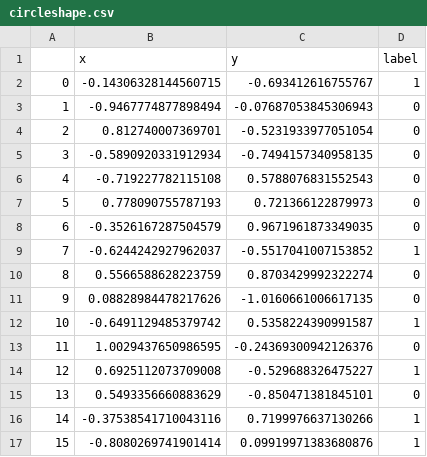
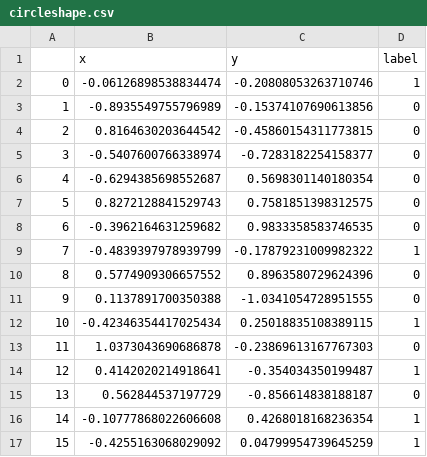
Before and after one commit to JoshuaSimon/Kernel-Learning, a CSV file: src/Examples/data/circleshape.csv, drawn as a sheet; only a part is shown; the diff covers the shown part only.

Commit message:
changed circle example

```diff
--- a/src/Examples/data/circleshape.csv
+++ b/src/Examples/data/circleshape.csv
@@ -1,17 +1,17 @@
 ,x,y,label
-0,-0.14306328144560715,-0.693412616755767,1
-1,-0.9467774877898494,-0.07687053845306943,0
-2,0.812740007369701,-0.5231933977051054,0
-3,-0.5890920331912934,-0.7494157340958135,0
-4,-0.719227782115108,0.5788076831552543,0
-5,0.778090755787193,0.721366122879973,0
-6,-0.3526167287504579,0.9671961873349035,0
-7,-0.6244242927962037,-0.5517041007153852,1
-8,0.5566588628223759,0.8703429992322274,0
-9,0.08828984478217626,-1.0160661006617135,0
-10,-0.6491129485379742,0.5358224390991587,1
-11,1.0029437650986595,-0.24369300942126376,0
-12,0.6925112073709008,-0.529688326475227,1
-13,0.5493356660883629,-0.850471381845101,0
-14,-0.37538541710043116,0.7199976637130266,1
-15,-0.8080269741901414,0.09919971383680876,1
+0,-0.06126898538834474,-0.20808053263710746,1
+1,-0.8935549755796989,-0.15374107690613856,0
+2,0.8164630203644542,-0.45860154311773815,0
+3,-0.5407600766338974,-0.7283182254158377,0
+4,-0.6294385698552687,0.5698301140180354,0
+5,0.8272128841529743,0.7581851398312575,0
+6,-0.3962164631259682,0.9833358583746535,0
+7,-0.4839397978939799,-0.17879231009982322,1
+8,0.5774909306657552,0.8963580729624396,0
+9,0.1137891700350388,-1.0341054728951555,0
+10,-0.42346354417025434,0.25018835108389115,1
+11,1.0373043690686878,-0.23869613167767303,0
+12,0.4142020214918641,-0.354034350199487,1
+13,0.562844537197729,-0.856614838188187,0
+14,-0.10777868022606608,0.4268018168236354,1
+15,-0.4255163068029092,0.04799954739645259,1
```
Also changed, not shown: 168 edited cells elsewhere in this file, 6 other files.
